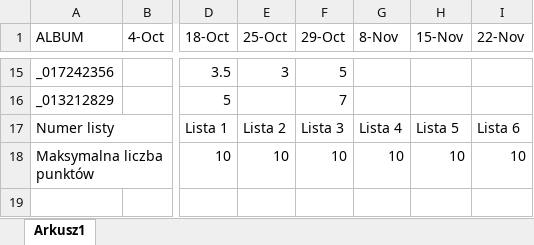
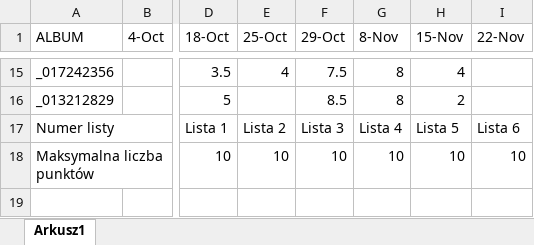
Before and after one commit to neegra/paradygmaty-programowania, an Excel workbook: obecnosci_i_oceny.xlsx, sheet Arkusz1, drawn as a sheet; only a part is shown, gaps mark what is left out; values as stored, in another font and other column widths than the file's, no cell formats; the diff covers the shown part only; the diff names each change by its address in the sheet, - before the commit and + after, or states it on an @@ line.

```diff
--- a/obecnosci_i_oceny.xlsx (sheet Arkusz1)
+++ b/obecnosci_i_oceny.xlsx (sheet Arkusz1)
-E15 (25-Oct): 3
+E15 (25-Oct): 4
-F15 (29-Oct): 5
+F15 (29-Oct): 7.5
-G15:G16 (8-Nov): (empty)
+G15:G16 (8-Nov): 8
-H15 (15-Nov): (empty)
+H15 (15-Nov): 4
-F16 (29-Oct): 7
+F16 (29-Oct): 8.5
-H16 (15-Nov): (empty)
+H16 (15-Nov): 2
```
Also changed, not shown: 35 edited cells elsewhere in this sheet, cell formats.
